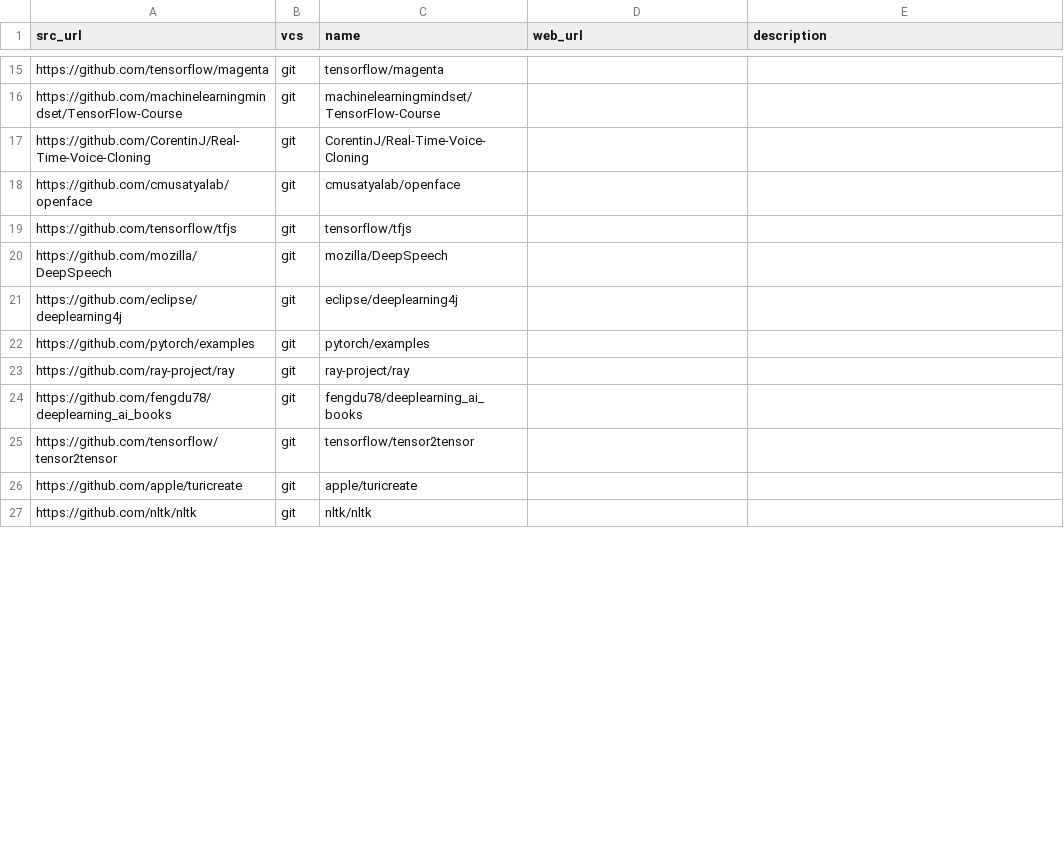
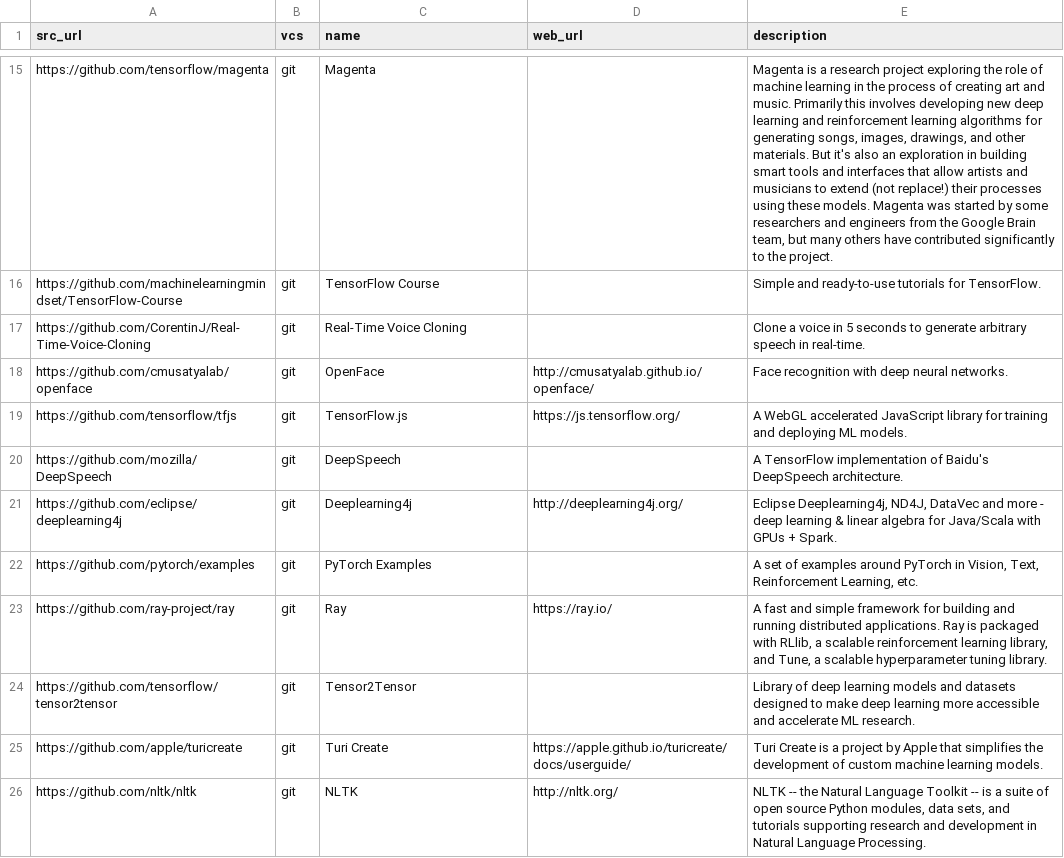
Before and after one commit to dg/folksonomy, a CSV file: artificial-intelligence/machine-learning/machine-learning.csv, drawn as a sheet; only a part is shown, gaps mark what is left out; removed rows and columns are numbered as before the commit, all else as after; the diff covers the shown part only; the diff names each change by its address in the sheet, - before the commit and + after, or states it on an @@ line.

Commit message:
Update machine-learning.csv

```diff
--- a/artificial-intelligence/machine-learning/machine-learning.csv
+++ b/artificial-intelligence/machine-learning/machine-learning.csv
-C15 (name): tensorflow/magenta
+C15 (name): Magenta
-E15 (description): (empty)
+E15 (description): Magenta is a research project exploring the role of machine learning in the process of creating art and music. Primarily this involves developing new deep learning and reinforcement learning algorithms for generating songs, images, drawings, and other materials. But it's also an exploration in building smart tools and interfaces that allow artists and musicians to extend (not replace!) their processes using these models. Magenta was started by some researchers and engineers from the Google Brain team, but many others have contributed significantly to the project.
-C16 (name): machinelearningmindset/TensorFlow-Course
+C16 (name): TensorFlow Course
-E16 (description): (empty)
+E16 (description): Simple and ready-to-use tutorials for TensorFlow.
-C17 (name): CorentinJ/Real-Time-Voice-Cloning
+C17 (name): Real-Time Voice Cloning
-E17 (description): (empty)
+E17 (description): Clone a voice in 5 seconds to generate arbitrary speech in real-time.
-C18 (name): cmusatyalab/openface
+C18 (name): OpenFace
-D18 (web_url): (empty)
+D18 (web_url): http://cmusatyalab.github.io/openface/
-E18 (description): (empty)
+E18 (description): Face recognition with deep neural networks.
-C19 (name): tensorflow/tfjs
+C19 (name): TensorFlow.js
-D19 (web_url): (empty)
+D19 (web_url): https://js.tensorflow.org/
-E19 (description): (empty)
+E19 (description): A WebGL accelerated JavaScript library for training and deploying ML models.
-C20 (name): mozilla/DeepSpeech
+C20 (name): DeepSpeech
-E20 (description): (empty)
+E20 (description): A TensorFlow implementation of Baidu's DeepSpeech architecture.
-C21 (name): eclipse/deeplearning4j
+C21 (name): Deeplearning4j
-D21 (web_url): (empty)
+D21 (web_url): http://deeplearning4j.org/
-E21 (description): (empty)
+E21 (description): Eclipse Deeplearning4j, ND4J, DataVec and more - deep learning & linear algebra for Java/Scala with GPUs + Spark.
-C22 (name): pytorch/examples
+C22 (name): PyTorch Examples
-E22 (description): (empty)
+E22 (description): A set of examples around PyTorch in Vision, Text, Reinforcement Learning, etc.
-C23 (name): ray-project/ray
+C23 (name): Ray
-D23 (web_url): (empty)
+D23 (web_url): https://ray.io/
-E23 (description): (empty)
+E23 (description): A fast and simple framework for building and running distributed applications. Ray is packaged with RLlib, a scalable reinforcement learning library, and Tune, a scalable hyperparameter tuning library.
-row 24: https://github.com/fengdu78/deeplearning_ai_books | git | fengdu78/deeplearning_ai_books
-C24 (name): tensorflow/tensor2tensor
+C24 (name): Tensor2Tensor
-E24 (description): (empty)
+E24 (description): Library of deep learning models and datasets designed to make deep learning more accessible and accelerate ML research.
-C25 (name): apple/turicreate
+C25 (name): Turi Create
-D25 (web_url): (empty)
+D25 (web_url): https://apple.github.io/turicreate/docs/userguide/
-E25 (description): (empty)
+E25 (description): Turi Create is a project by Apple that simplifies the development of custom machine learning models.
-C26 (name): nltk/nltk
+C26 (name): NLTK
-D26 (web_url): (empty)
+D26 (web_url): http://nltk.org/
-E26 (description): (empty)
+E26 (description): NLTK -- the Natural Language Toolkit -- is a suite of open source Python modules, data sets, and tutorials supporting research and development in Natural Language Processing.
```
Also changed, not shown: 40 edited cells elsewhere in this file.
